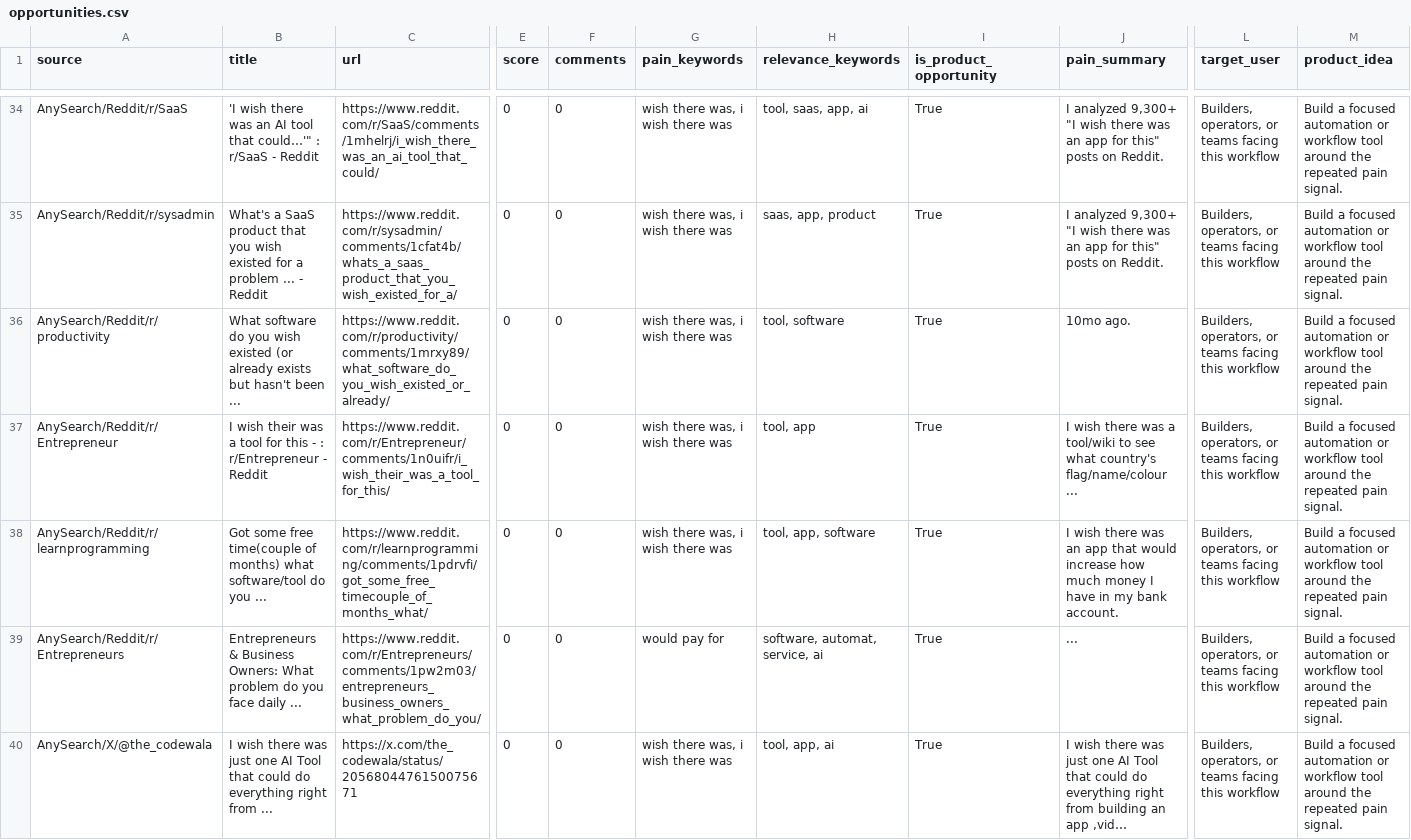
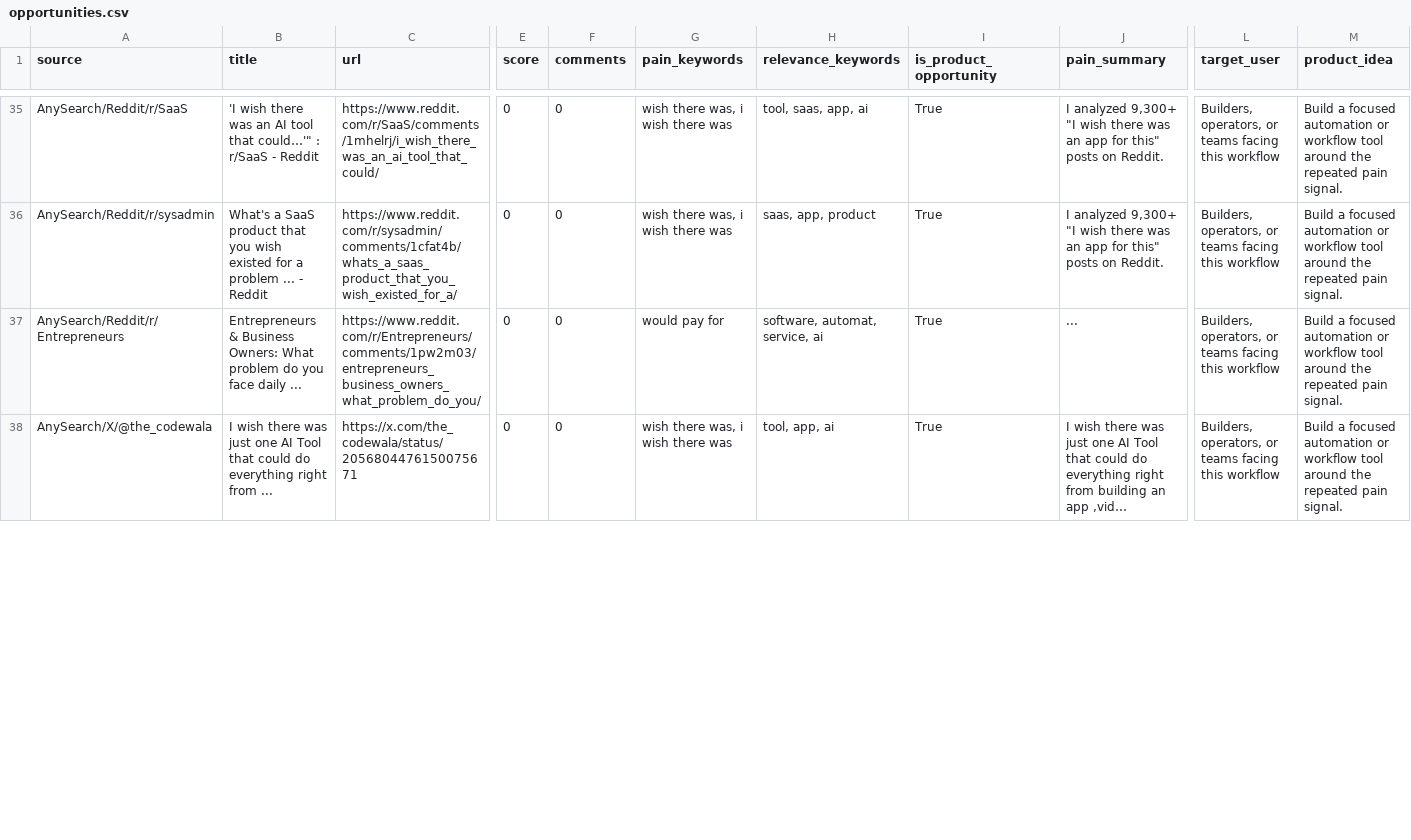
Before and after one commit to jaxxchen003/microsaas-radar, a CSV file: output/opportunities.csv, drawn as a sheet; only a part is shown, gaps mark what is left out; long unchanged cells end in …; removed rows and columns are numbered as before the commit, all else as after; rows hold the shown columns only; the diff covers the shown part only; the diff names each change by its address in the sheet, - before the commit and + after, or states it on an @@ line.

```diff
--- a/output/opportunities.csv
+++ b/output/opportunities.csv
-row 36: AnySearch/Reddit/r/productivity | What software do you wish existed (or already exists but hasn't been ... | https://www.reddit.com/r/productivity/comments/1mrxy89/what_software_do_you_wish_existed_or_already/ | 0 | 0 | wish there was, i wish there was | tool, software | True | 10mo ago. | Builders, operators, or teams facing this workflow | Build a focused automation or workflow tool around the repeated pain signal.
-row 37: AnySearch/Reddit/r/Entrepreneur | I wish their was a tool for this - : r/Entrepreneur - Reddit | https://www.reddit.com/r/Entrepreneur/comments/1n0uifr/i_wish_their_was_a_tool_for_this/ | 0 | 0 | wish there was, i wish there was | tool, app | True | I wish there was a tool/wiki to see what country's flag/name/colour ... | Builders, operators, or teams facing this workflow | Build a focused automation or workflow tool around the repeated pain signal.
-row 38: AnySearch/Reddit/r/learnprogramming | Got some free time(couple of months) what software/tool do you ... | https://www.reddit.com/r/learnprogramming/comments/1pdrvfi/got_some_free_timecouple_of_months_what/ | 0 | 0 | wish there was, i wish there was | tool, app, software | True | I wish there was an app that would increase how much money I have in my bank account. | Builders, operators, or teams facing this workflow | Build a focused automation or workflow tool around the repeated pain signal.
```
Also changed, not shown: 4 added rows, 1 removed row and 13 edited cells elsewhere in this file, 3 other files.
